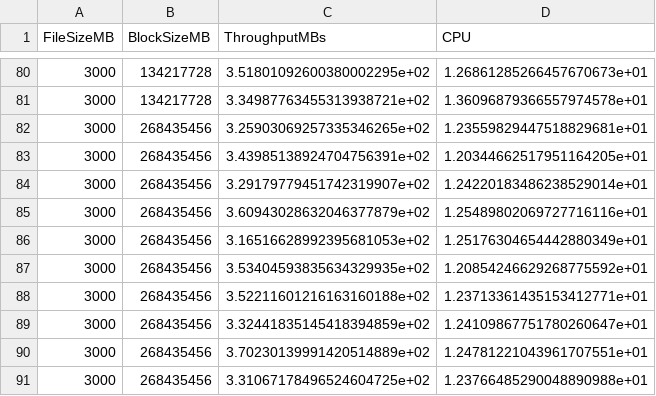
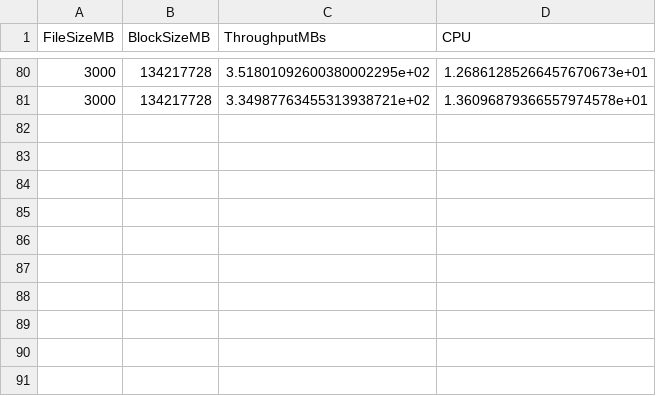
Before and after one commit to xorver/plots, a CSV file: data/read_without_sync.csv, drawn as a sheet; only a part is shown, gaps mark what is left out; the diff names each change by its address in the sheet, - before the commit and + after, or states it on an @@ line.

```diff
--- a/data/read_without_sync.csv
+++ b/data/read_without_sync.csv
-row 82: 3000 | 268435456 | 3.25903069257335346265e+02 | 1.23559829447518829681e+01
-row 83: 3000 | 268435456 | 3.43985138924704756391e+02 | 1.20344662517951164205e+01
-row 84: 3000 | 268435456 | 3.29179779451742319907e+02 | 1.24220183486238529014e+01
-row 85: 3000 | 268435456 | 3.60943028632046377879e+02 | 1.25489802069727716116e+01
-row 86: 3000 | 268435456 | 3.16516628992395681053e+02 | 1.25176304654442880349e+01
-row 87: 3000 | 268435456 | 3.53404593835634329935e+02 | 1.20854246629268775592e+01
-row 88: 3000 | 268435456 | 3.52211601216163160188e+02 | 1.23713361435153412771e+01
-row 89: 3000 | 268435456 | 3.32441835145418394859e+02 | 1.24109867751780260647e+01
-row 90: 3000 | 268435456 | 3.70230139991420514889e+02 | 1.24781221043961707551e+01
-row 91: 3000 | 268435456 | 3.31067178496524604725e+02 | 1.23766485290048890988e+01
```
Also changed, not shown: 7 other files.
